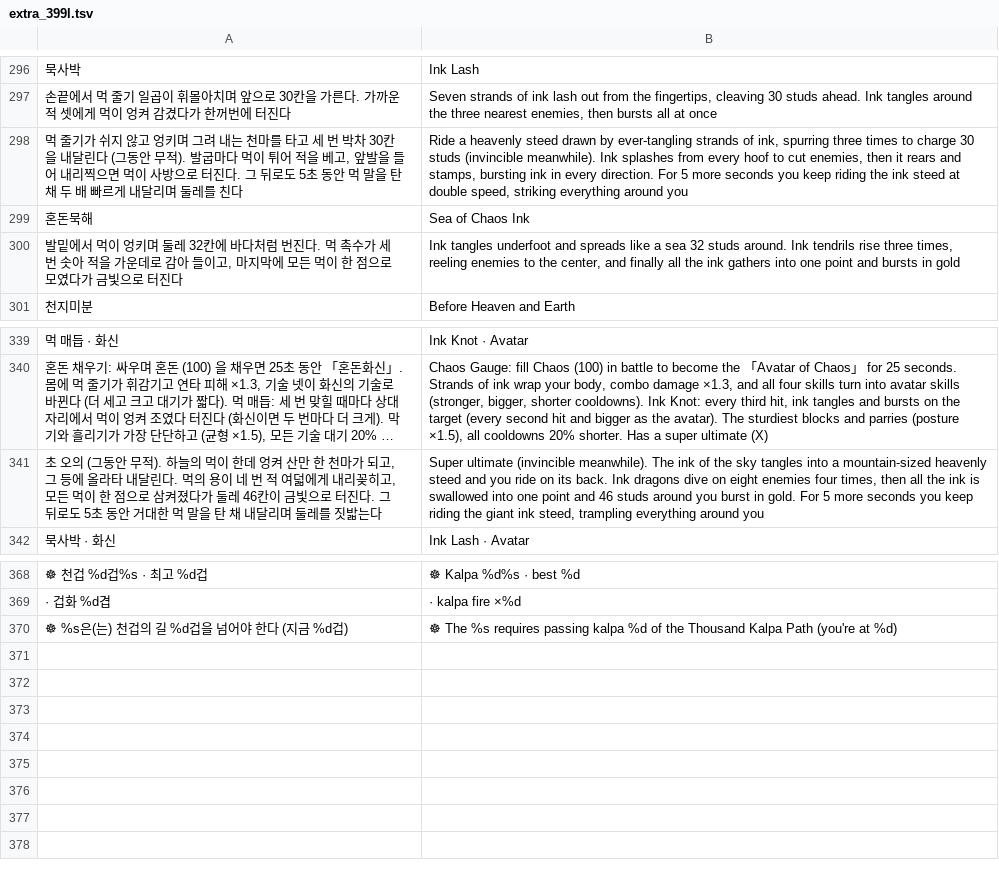
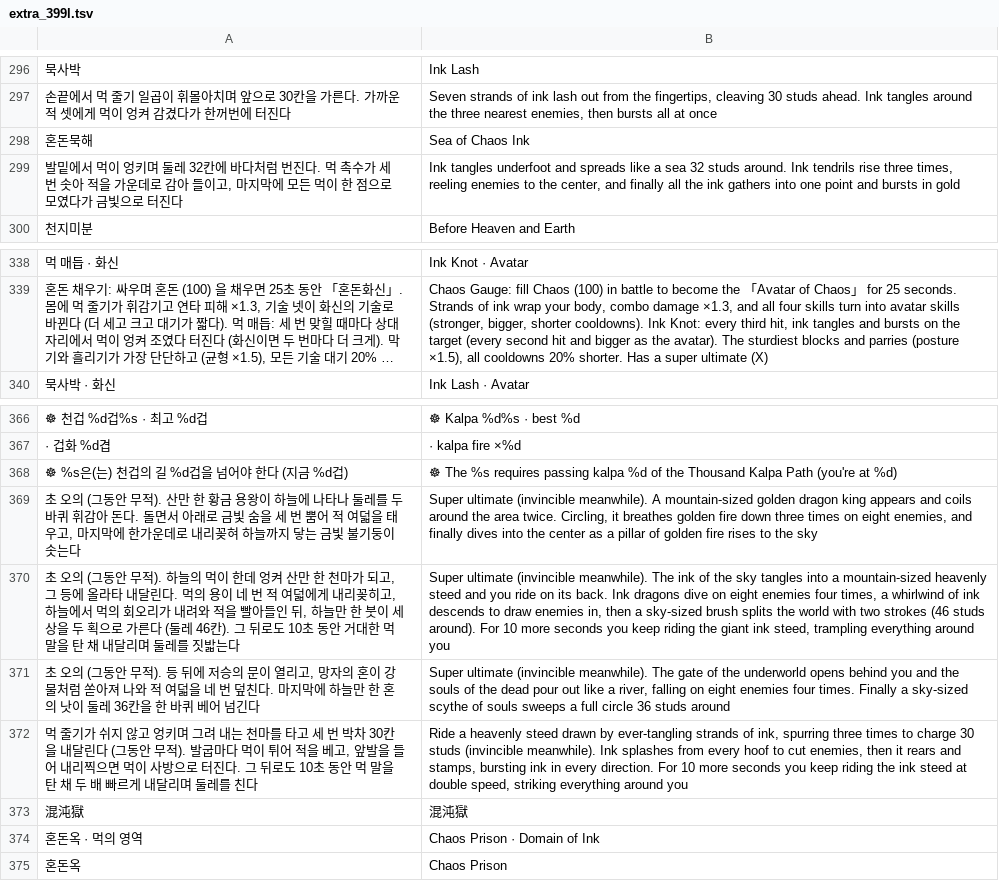
Before and after one commit to savvygonsama/my-web-apps, a TSV file: kwonwang/tools/lang/extra_399l.tsv, drawn as a sheet; only a part is shown, gaps mark what is left out; long unchanged cells end in …; removed rows and columns are numbered as before the commit, all else as after; the diff names each change by its address in the sheet, - before the commit and + after, or states it on an @@ line.

```diff
--- a/kwonwang/tools/lang/extra_399l.tsv
+++ b/kwonwang/tools/lang/extra_399l.tsv
-row 298: 먹 줄기가 쉬지 않고 엉키며 그려 내는 천마를 타고 세 번 박차 30칸을 내달린다 (그동안 무적). 발굽마다 먹이 튀어 적을 베고, 앞발을 들어 내리찍으면 먹이 사방으로 터진다. 그 뒤로도 5초 동안 먹 말을 탄 채 두 배 빠르게 내달리며 둘레를 친다 | Ride a heavenly steed drawn by ever-tangling strands of ink, spurring three times to charge 30 studs (invincible meanwhile). Ink splashes from every hoof to cut enemies, then it rears and stamps, bursting ink in every direction. For 5 more seconds you keep riding the ink steed at double speed, striking everything around you
-row 341: 초 오의 (그동안 무적). 하늘의 먹이 한데 엉켜 산만 한 천마가 되고, 그 등에 올라타 내달린다. 먹의 용이 네 번 적 여덟에게 내리꽂히고, 모든 먹이 한 점으로 삼켜졌다가 둘레 46칸이 금빛으로 터진다. 그 뒤로도 5초 동안 거대한 먹 말을 탄 채 내달리며 둘레를 짓밟는다 | Super ultimate (invincible meanwhile). The ink of the sky tangles into a mountain-sized heavenly steed and you ride on its back. Ink dragons dive on eight enemies four times, then all the ink is swallowed into one point and 46 studs around you burst in gold. For 5 more seconds you keep riding the giant ink steed, trampling everything around you
+row 369: 초 오의 (그동안 무적). 산만 한 황금 용왕이 하늘에 나타나 둘레를 두 바퀴 휘감아 돈다. 돌면서 아래로 금빛 숨을 세 번 뿜어 적 여덟을 태우고, 마지막에 한가운데로 내리꽂혀 하늘까지 닿는 금빛 불기둥이 솟는다 | Super ultimate (invincible meanwhile). A mountain-sized golden dragon king appears and coils around the area twice. Circling, it breathes golden fire down three times on eight enemies, and finally dives into the center as a pillar of golden fire rises to the sky
+row 370: 초 오의 (그동안 무적). 하늘의 먹이 한데 엉켜 산만 한 천마가 되고, 그 등에 올라타 내달린다. 먹의 용이 네 번 적 여덟에게 내리꽂히고, 하늘에서 먹의 회오리가 내려와 적을 빨아들인 뒤, 하늘만 한 붓이 세상을 두 획으로 가른다 (둘레 46칸). 그 뒤로도 10초 동안 거대한 먹 말을 탄 채 내달리며 둘레를 짓밟는다 | Super ultimate (invincible meanwhile). The ink of the sky tangles into a mountain-sized heavenly steed and you ride on its back. Ink dragons dive on eight enemies four times, a whirlwind of ink descends to draw enemies in, then a sky-sized brush splits the world with two strokes (46 studs around). For 10 more seconds you keep riding the giant ink steed, trampling everything around you
+row 371: 초 오의 (그동안 무적). 등 뒤에 저승의 문이 열리고, 망자의 혼이 강물처럼 쏟아져 나와 적 여덟을 네 번 덮친다. 마지막에 하늘만 한 혼의 낫이 둘레 36칸을 한 바퀴 베어 넘긴다 | Super ultimate (invincible meanwhile). The gate of the underworld opens behind you and the souls of the dead pour out like a river, falling on eight enemies four times. Finally a sky-sized scythe of souls sweeps a full circle 36 studs around
+row 372: 먹 줄기가 쉬지 않고 엉키며 그려 내는 천마를 타고 세 번 박차 30칸을 내달린다 (그동안 무적). 발굽마다 먹이 튀어 적을 베고, 앞발을 들어 내리찍으면 먹이 사방으로 터진다. 그 뒤로도 10초 동안 먹 말을 탄 채 두 배 빠르게 내달리며 둘레를 친다 | Ride a heavenly steed drawn by ever-tangling strands of ink, spurring three times to charge 30 studs (invincible meanwhile). Ink splashes from every hoof to cut enemies, then it rears and stamps, bursting ink in every direction. For 10 more seconds you keep riding the ink steed at double speed, striking everything around you
+row 373: 混沌獄 | 混沌獄
+row 374: 혼돈옥 · 먹의 영역 | Chaos Prison · Domain of Ink
+row 375: 혼돈옥 | Chaos Prison
```
Also changed, not shown: 8 other files.
